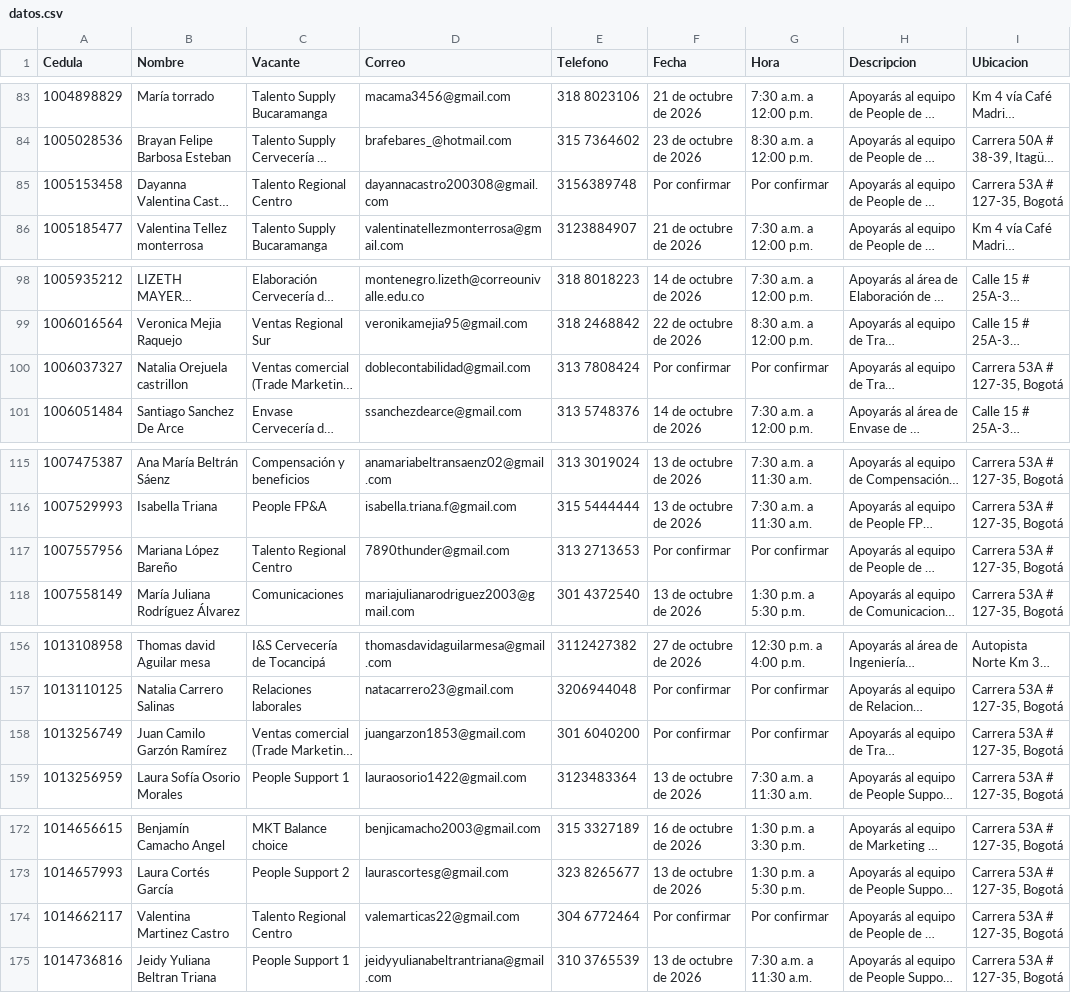
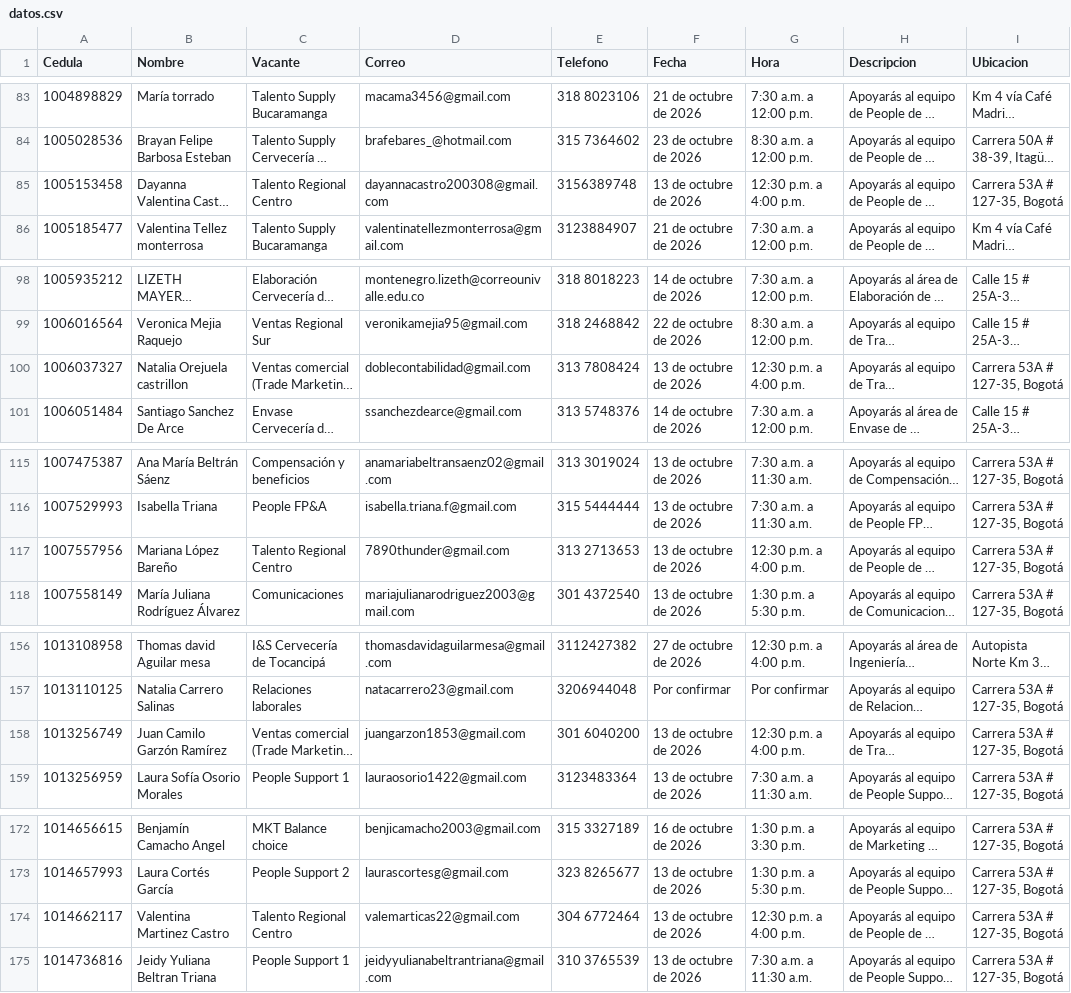
Before and after one commit to Catamatiz/bot-creaton, a CSV file: datos.csv, drawn as a sheet; only a part is shown, gaps mark what is left out; long unchanged cells end in …; the diff covers the shown part only; the diff names each change by its address in the sheet, - before the commit and + after, or states it on an @@ line.

```diff
--- a/datos.csv
+++ b/datos.csv
-F85 (Fecha): Por confirmar
+F85 (Fecha): 13 de octubre de 2026
-G85 (Hora): Por confirmar
+G85 (Hora): 12:30 p.m. a 4:00 p.m.
-F100 (Fecha): Por confirmar
+F100 (Fecha): 13 de octubre de 2026
-G100 (Hora): Por confirmar
+G100 (Hora): 12:30 p.m. a 4:00 p.m.
-F117 (Fecha): Por confirmar
+F117 (Fecha): 13 de octubre de 2026
-G117 (Hora): Por confirmar
+G117 (Hora): 12:30 p.m. a 4:00 p.m.
-F158 (Fecha): Por confirmar
+F158 (Fecha): 13 de octubre de 2026
-G158 (Hora): Por confirmar
+G158 (Hora): 12:30 p.m. a 4:00 p.m.
-F174 (Fecha): Por confirmar
+F174 (Fecha): 13 de octubre de 2026
-G174 (Hora): Por confirmar
+G174 (Hora): 12:30 p.m. a 4:00 p.m.
```
Also changed, not shown: 32 edited cells elsewhere in this file.
